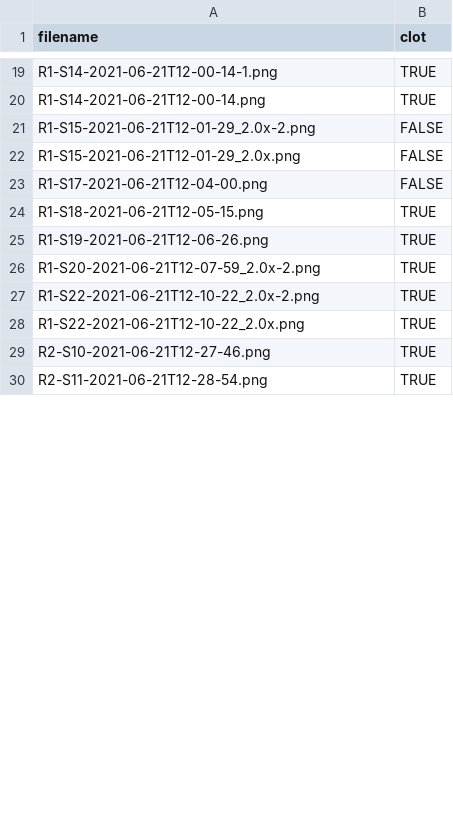
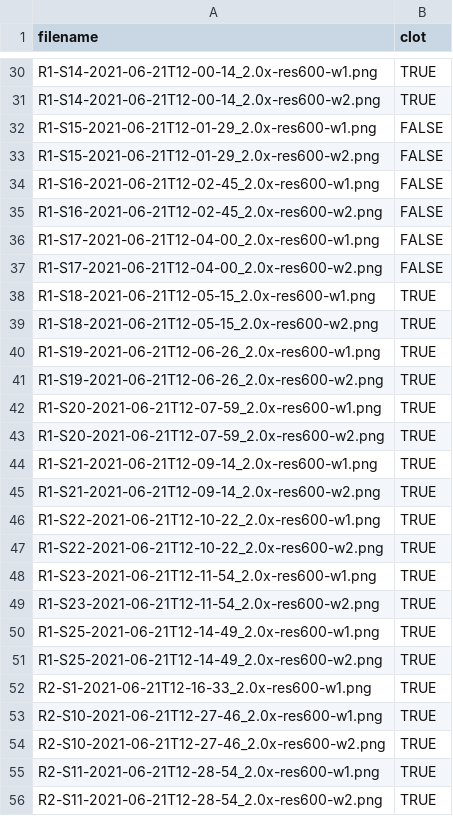
Before and after one commit to martinjpage/wound-classification, a CSV file: data/all_image_filenames.csv, drawn as a sheet; only a part is shown, gaps mark what is left out; the diff covers the shown part only.

```diff
--- a/data/all_image_filenames.csv
+++ b/data/all_image_filenames.csv
@@ -19,12 +30,27 @@ filename,clot
-R1-S14-2021-06-21T12-00-14-1.png,TRUE
-R1-S14-2021-06-21T12-00-14.png,TRUE
-R1-S15-2021-06-21T12-01-29_2.0x-2.png,FALSE
-R1-S15-2021-06-21T12-01-29_2.0x.png,FALSE
-R1-S17-2021-06-21T12-04-00.png,FALSE
-R1-S18-2021-06-21T12-05-15.png,TRUE
-R1-S19-2021-06-21T12-06-26.png,TRUE
-R1-S20-2021-06-21T12-07-59_2.0x-2.png,TRUE
-R1-S22-2021-06-21T12-10-22_2.0x-2.png,TRUE
-R1-S22-2021-06-21T12-10-22_2.0x.png,TRUE
-R2-S10-2021-06-21T12-27-46.png,TRUE
-R2-S11-2021-06-21T12-28-54.png,TRUE
+R1-S14-2021-06-21T12-00-14_2.0x-res600-w1.png,TRUE,,,
+R1-S14-2021-06-21T12-00-14_2.0x-res600-w2.png,TRUE,,,
+R1-S15-2021-06-21T12-01-29_2.0x-res600-w1.png,FALSE,,,
+R1-S15-2021-06-21T12-01-29_2.0x-res600-w2.png,FALSE,,,
+R1-S16-2021-06-21T12-02-45_2.0x-res600-w1.png,FALSE,,,
+R1-S16-2021-06-21T12-02-45_2.0x-res600-w2.png,FALSE,,,
+R1-S17-2021-06-21T12-04-00_2.0x-res600-w1.png,FALSE,,,
+R1-S17-2021-06-21T12-04-00_2.0x-res600-w2.png,FALSE,,,
+R1-S18-2021-06-21T12-05-15_2.0x-res600-w1.png,TRUE,,,
+R1-S18-2021-06-21T12-05-15_2.0x-res600-w2.png,TRUE,,,
+R1-S19-2021-06-21T12-06-26_2.0x-res600-w1.png,TRUE,,,
+R1-S19-2021-06-21T12-06-26_2.0x-res600-w2.png,TRUE,,,
+R1-S20-2021-06-21T12-07-59_2.0x-res600-w1.png,TRUE,,,
+R1-S20-2021-06-21T12-07-59_2.0x-res600-w2.png,TRUE,,,
+R1-S21-2021-06-21T12-09-14_2.0x-res600-w1.png,TRUE,,,
+R1-S21-2021-06-21T12-09-14_2.0x-res600-w2.png,TRUE,,,
+R1-S22-2021-06-21T12-10-22_2.0x-res600-w1.png,TRUE,,,
+R1-S22-2021-06-21T12-10-22_2.0x-res600-w2.png,TRUE,,,
+R1-S23-2021-06-21T12-11-54_2.0x-res600-w1.png,TRUE,,,
+R1-S23-2021-06-21T12-11-54_2.0x-res600-w2.png,TRUE,,,
+R1-S25-2021-06-21T12-14-49_2.0x-res600-w1.png,TRUE,,,
+R1-S25-2021-06-21T12-14-49_2.0x-res600-w2.png,TRUE,,,
+R2-S1-2021-06-21T12-16-33_2.0x-res600-w1.png,TRUE,,,
+R2-S10-2021-06-21T12-27-46_2.0x-res600-w1.png,TRUE,,,
+R2-S10-2021-06-21T12-27-46_2.0x-res600-w2.png,TRUE,,,
+R2-S11-2021-06-21T12-28-54_2.0x-res600-w1.png,TRUE,,,
+R2-S11-2021-06-21T12-28-54_2.0x-res600-w2.png,TRUE,,,
```
Also changed, not shown: 39 added rows and 22 edited cells elsewhere in this file, data/train_set.csv, 7 other files.
